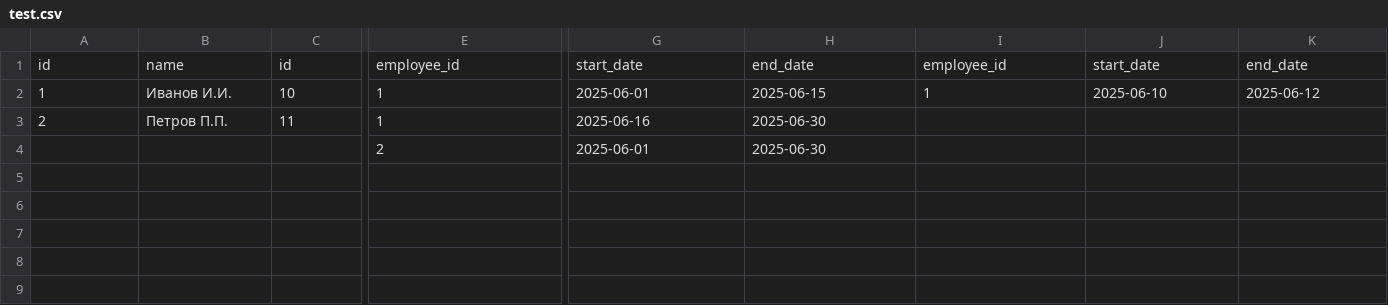
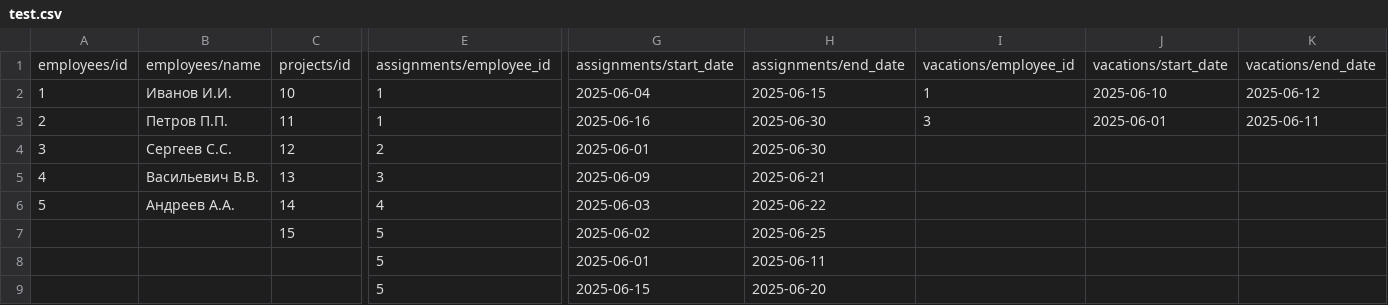
Before and after one commit to DarkKnife121204/Workload, a CSV file: data/test.csv, drawn as a sheet; only a part is shown, gaps mark what is left out; removed rows and columns are numbered as before the commit, all else as after; rows hold the shown columns only; the diff names each change by its address in the sheet, - before the commit and + after, or states it on an @@ line.

```diff
--- a/data/test.csv
+++ b/data/test.csv
-row 1: id | name | id | employee_id | start_date | end_date | employee_id | start_date | end_date
+row 1: employees/id | employees/name | projects/id | assignments/employee_id | assignments/start_date | assignments/end_date | vacations/employee_id | vacations/start_date | vacations/end_date
-G2: 2025-06-01
+G2: 2025-06-04
-I3: (empty)
+I3: 3
-J3: (empty)
+J3: 2025-06-01
-K3: (empty)
+K3: 2025-06-11
+row 4: 3 | Сергеев С.С. | 12 | 2 | 2025-06-01 | 2025-06-30
+row 5: 4 | Васильевич В.В. | 13 | 3 | 2025-06-09 | 2025-06-21
+row 6: 5 | Андреев А.А. | 14 | 4 | 2025-06-03 | 2025-06-22
+row 7:  |  | 15 | 5 | 2025-06-02 | 2025-06-25
+row 8:  |  |  | 5 | 2025-06-01 | 2025-06-11
-E9: 2
+E9: 5
-G9: 2025-06-01
+G9: 2025-06-15
-H9: 2025-06-30
+H9: 2025-06-20
```
Also changed, not shown: 3 other files.
